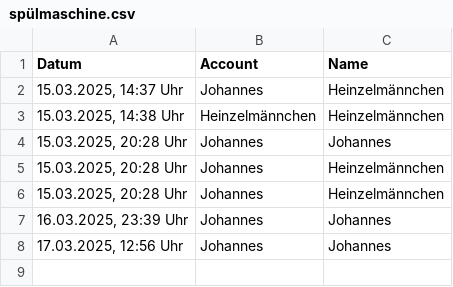
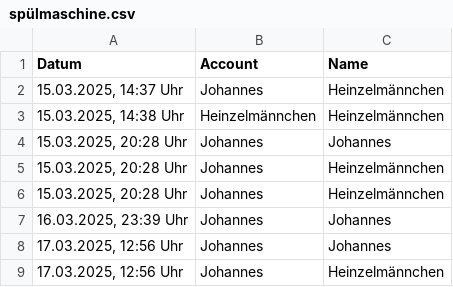
Before and after one commit to JohannesProgrammes/wg-Jonas-Johannes, a CSV file: data/spülmaschine.csv, drawn as a sheet; the diff names each change by its address in the sheet, - before the commit and + after, or states it on an @@ line.

Commit message:
Update data/spülmaschine.csv

```diff
--- a/data/spülmaschine.csv
+++ b/data/spülmaschine.csv
+row 9: 17.03.2025, 12:56 Uhr | Johannes | Heinzelmännchen
```
